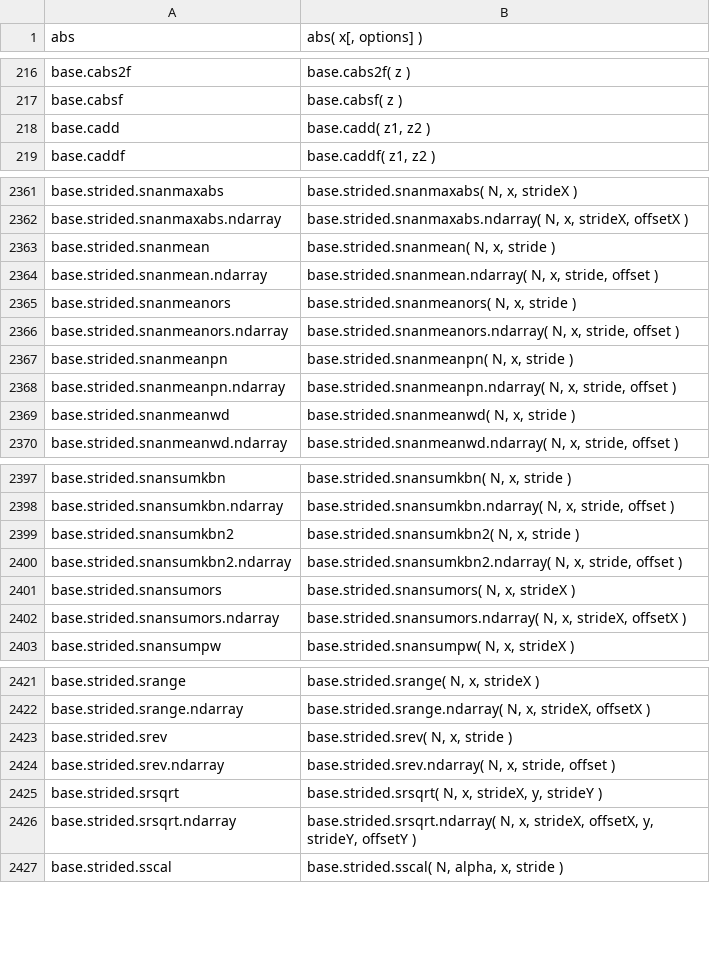
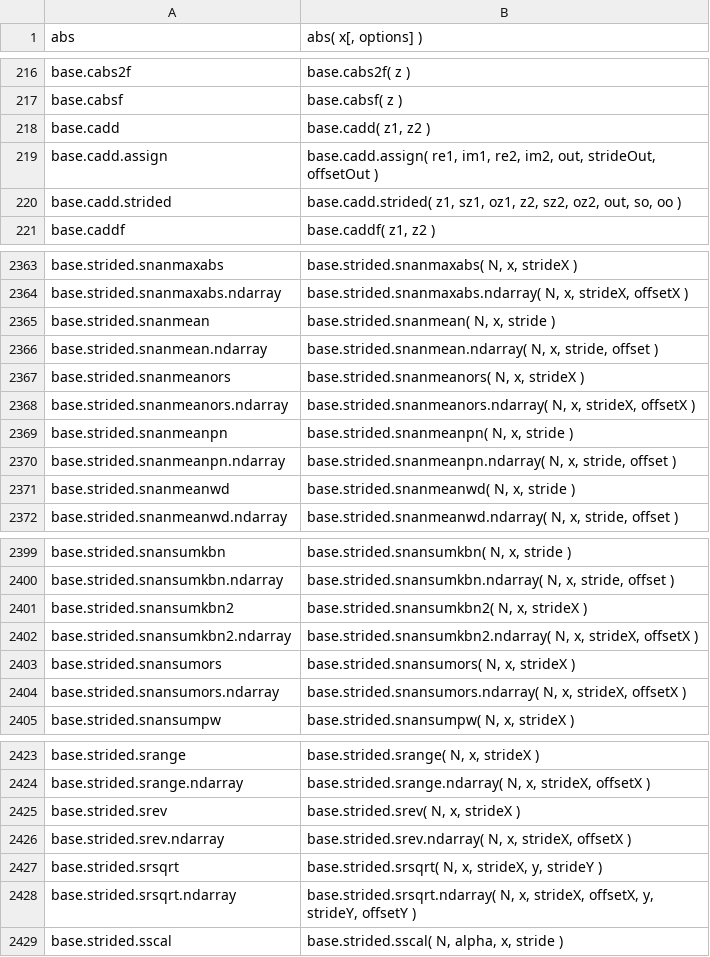
Before and after one commit to stdlib-js/repl, a CSV file: signature/data/data.csv, drawn as a sheet; only a part is shown, gaps mark what is left out.

```diff
--- a/signature/data/data.csv
+++ b/signature/data/data.csv
@@ -218,2 +218,4 @@ base.cabsf,"base.cabsf( z )"
 base.cadd,"base.cadd( z1, z2 )"
+base.cadd.assign,"base.cadd.assign( re1, im1, re2, im2, out, strideOut, offsetOut )"
+base.cadd.strided,"base.cadd.strided( z1, sz1, oz1, z2, sz2, oz2, out, so, oo )"
 base.caddf,"base.caddf( z1, z2 )"
@@ -2364,4 +2366,4 @@ base.strided.snanmean,"base.strided.snanmean( N, x, stride )"
 base.strided.snanmean.ndarray,"base.strided.snanmean.ndarray( N, x, stride, offset )"
-base.strided.snanmeanors,"base.strided.snanmeanors( N, x, stride )"
-base.strided.snanmeanors.ndarray,"base.strided.snanmeanors.ndarray( N, x, stride, offset )"
+base.strided.snanmeanors,"base.strided.snanmeanors( N, x, strideX )"
+base.strided.snanmeanors.ndarray,"base.strided.snanmeanors.ndarray( N, x, strideX, offsetX )"
 base.strided.snanmeanpn,"base.strided.snanmeanpn( N, x, stride )"
@@ -2398,4 +2400,4 @@ base.strided.snansumkbn,"base.strided.snansumkbn( N, x, stride )"
 base.strided.snansumkbn.ndarray,"base.strided.snansumkbn.ndarray( N, x, stride, offset )"
-base.strided.snansumkbn2,"base.strided.snansumkbn2( N, x, stride )"
-base.strided.snansumkbn2.ndarray,"base.strided.snansumkbn2.ndarray( N, x, stride, offset )"
+base.strided.snansumkbn2,"base.strided.snansumkbn2( N, x, strideX )"
+base.strided.snansumkbn2.ndarray,"base.strided.snansumkbn2.ndarray( N, x, strideX, offsetX )"
 base.strided.snansumors,"base.strided.snansumors( N, x, strideX )"
@@ -2422,4 +2424,4 @@ base.strided.srange,"base.strided.srange( N, x, strideX )"
 base.strided.srange.ndarray,"base.strided.srange.ndarray( N, x, strideX, offsetX )"
-base.strided.srev,"base.strided.srev( N, x, stride )"
-base.strided.srev.ndarray,"base.strided.srev.ndarray( N, x, stride, offset )"
+base.strided.srev,"base.strided.srev( N, x, strideX )"
+base.strided.srev.ndarray,"base.strided.srev.ndarray( N, x, strideX, offsetX )"
 base.strided.srsqrt,"base.strided.srsqrt( N, x, strideX, y, strideY )"
```
Also changed, not shown: info/data/data.csv, typed-signature/data/data.csv, 6 other files.
